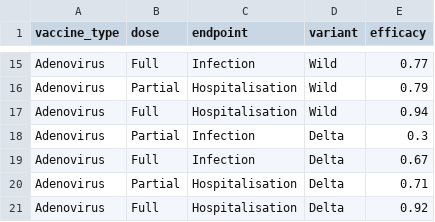
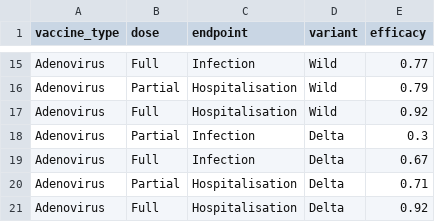
Before and after one commit to mrc-ide/global-lmic-reports-orderly, a CSV file: src/parameters_vaccines/vaccine_efficacy_groups.csv, drawn as a sheet; only a part is shown, gaps mark what is left out.

```diff
--- a/src/parameters_vaccines/vaccine_efficacy_groups.csv
+++ b/src/parameters_vaccines/vaccine_efficacy_groups.csv
@@ -16,3 +16,3 @@ Adenovirus,Full,Infection,Wild,0.77
 Adenovirus,Partial,Hospitalisation,Wild,0.79
-Adenovirus,Full,Hospitalisation,Wild,0.94
+Adenovirus,Full,Hospitalisation,Wild,0.92
 Adenovirus,Partial,Infection,Delta,0.3
```
Also changed, not shown: 1 other file.
